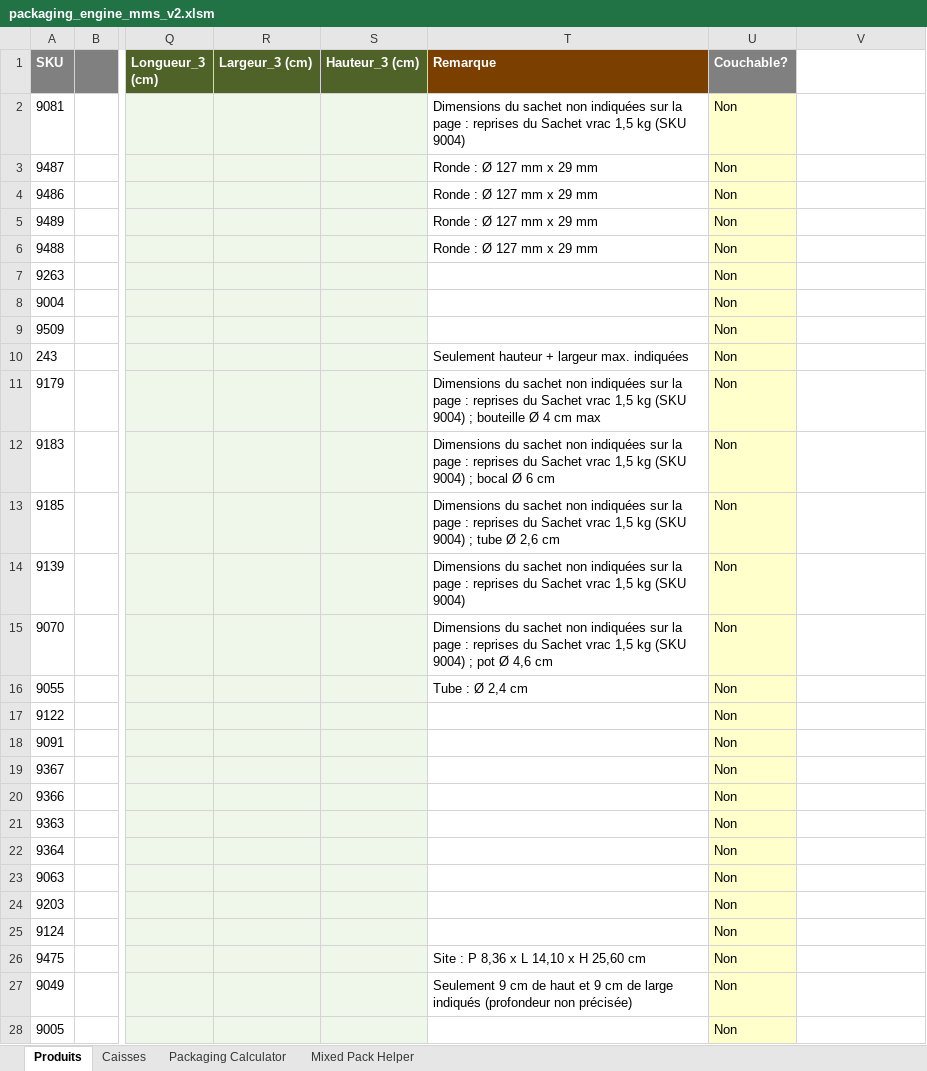
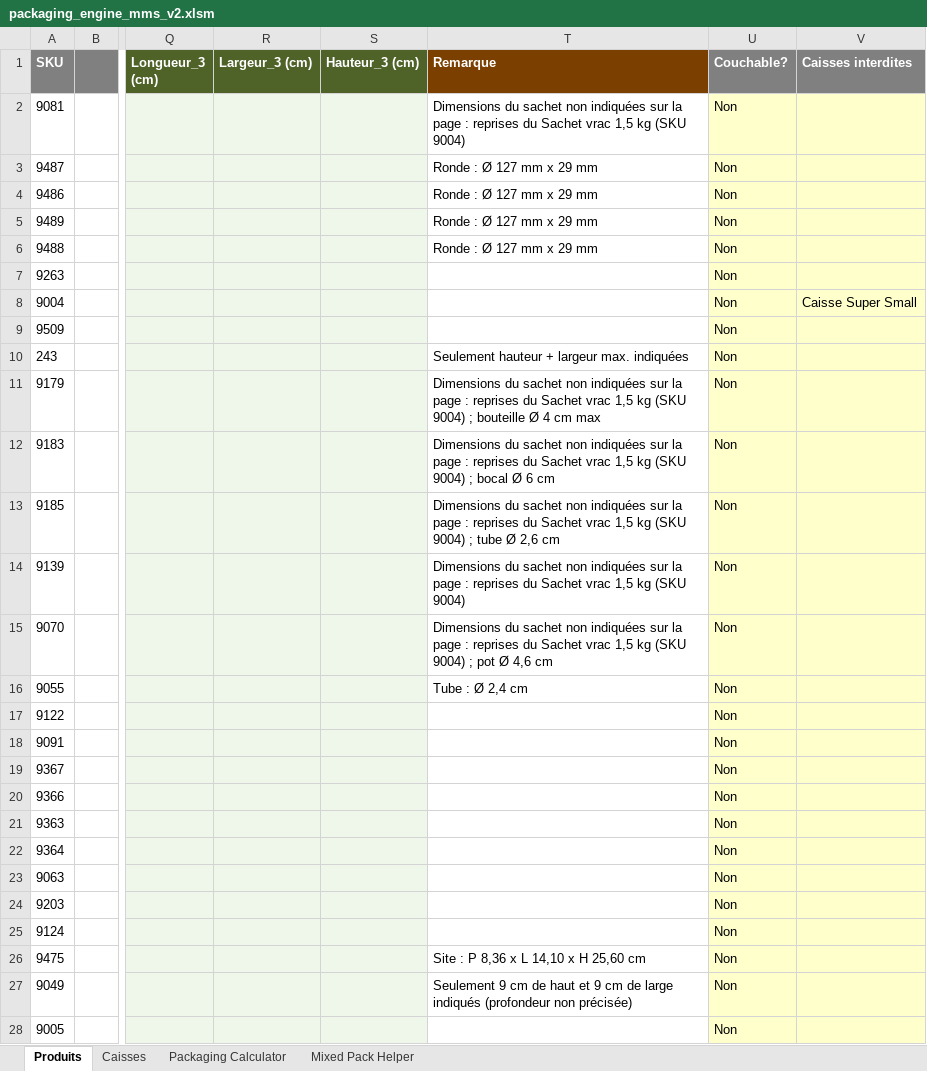
Before and after one commit to NizarJedidi/nizarTrial, an Excel workbook: packaging/packaging_engine_mms_v2.xlsm, sheet Produits, drawn as a sheet; only a part is shown, gaps mark what is left out; values as stored, in another font and other column widths than the file's, no borders; the diff covers the shown part only; the diff names each change by its address in the sheet, - before the commit and + after, or states it on an @@ line.

```diff
--- a/packaging/packaging_engine_mms_v2.xlsm (sheet Produits)
+++ b/packaging/packaging_engine_mms_v2.xlsm (sheet Produits)
-V1: (empty)
+V1: Caisses interdites
-V1 fill: none
+V1 fill: #808080
-V2:V28 fill: none
+V2:V28 fill: #FFFFCC
-V8 (Caisses interdites): (empty)
+V8 (Caisses interdites): Caisse Super Small
```
Also changed, not shown: cell formats elsewhere in this sheet, 4 other files.
